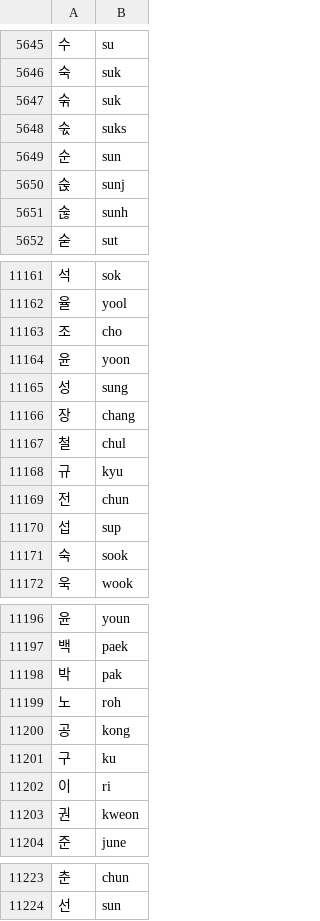
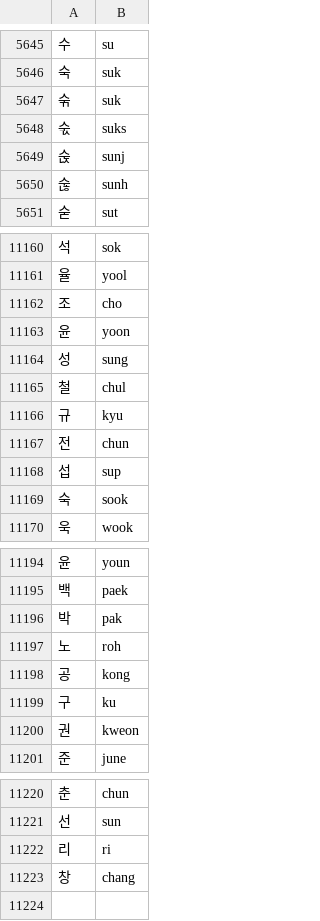
Before and after one commit to ClanClanClanClan/gmnap, a CSV file: src/gmnap/regions/e_groups/e4_korea/resources/rr_syllable_map.csv, drawn as a sheet; only a part is shown, gaps mark what is left out; removed rows and columns are numbered as before the commit, all else as after; the diff names each change by its address in the sheet, - before the commit and + after, or states it on an @@ line.

```diff
--- a/src/gmnap/regions/e_groups/e4_korea/resources/rr_syllable_map.csv
+++ b/src/gmnap/regions/e_groups/e4_korea/resources/rr_syllable_map.csv
-row 5649: 순 | sun
-row 11166: 장 | chang
-row 11202: 이 | ri
+row 11222: 리 | ri
+row 11223: 창 | chang
```
Also changed, not shown: 6 other files.
